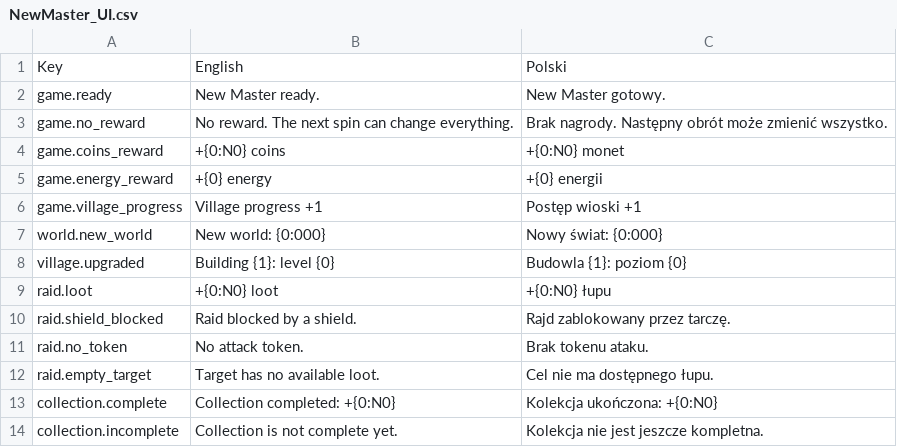
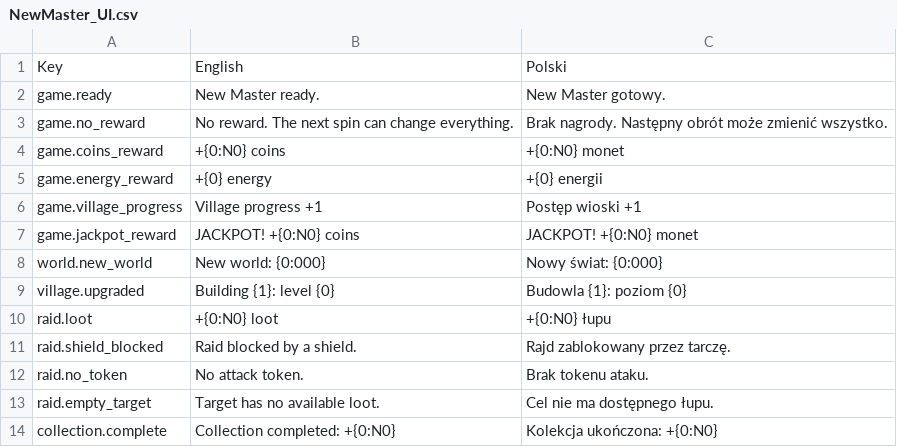
Before and after one commit to mojealterego/Nem-master, a CSV file: Docs/Localization/NewMaster_UI.csv, drawn as a sheet; only a part is shown; the shorter side is filled out with more unchanged rows.

Commit message:
Add jackpot localization strings

```diff
--- a/Docs/Localization/NewMaster_UI.csv
+++ b/Docs/Localization/NewMaster_UI.csv
@@ -6,2 +6,3 @@ game.energy_reward,+{0} energy,+{0} energii
 game.village_progress,Village progress +1,Postęp wioski +1
+game.jackpot_reward,JACKPOT! +{0:N0} coins,JACKPOT! +{0:N0} monet
 world.new_world,New world: {0:000},Nowy świat: {0:000}
```
